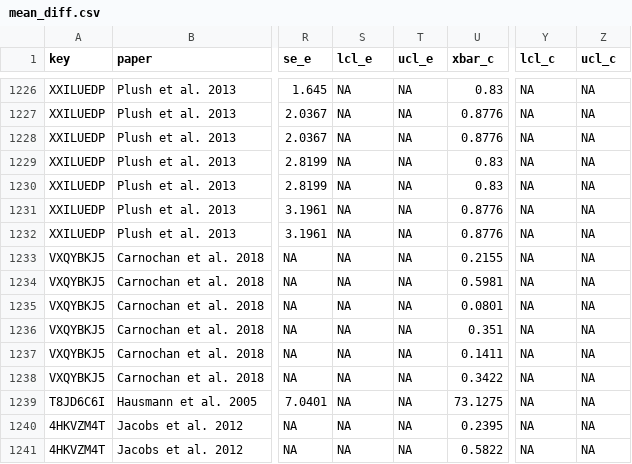
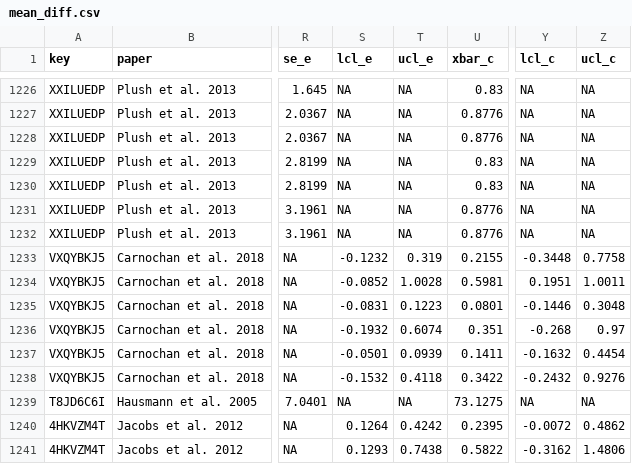
Before and after one commit to evansbrians/bmp_meta-analysis, a CSV file: data/processed/cleaned_data/mean_diff.csv, drawn as a sheet; only a part is shown, gaps mark what is left out; the diff covers the shown part only; the diff names each change by its address in the sheet, - before the commit and + after, or states it on an @@ line.

```diff
--- a/data/processed/cleaned_data/mean_diff.csv
+++ b/data/processed/cleaned_data/mean_diff.csv
-S1233 (lcl_e): NA
+S1233 (lcl_e): -0.1232
-T1233 (ucl_e): NA
+T1233 (ucl_e): 0.319
-Y1233 (lcl_c): NA
+Y1233 (lcl_c): -0.3448
-Z1233 (ucl_c): NA
+Z1233 (ucl_c): 0.7758
-S1234 (lcl_e): NA
+S1234 (lcl_e): -0.0852
-T1234 (ucl_e): NA
+T1234 (ucl_e): 1.0028
-Y1234 (lcl_c): NA
+Y1234 (lcl_c): 0.1951
-Z1234 (ucl_c): NA
+Z1234 (ucl_c): 1.0011
-S1235 (lcl_e): NA
+S1235 (lcl_e): -0.0831
-T1235 (ucl_e): NA
+T1235 (ucl_e): 0.1223
-Y1235 (lcl_c): NA
+Y1235 (lcl_c): -0.1446
-Z1235 (ucl_c): NA
+Z1235 (ucl_c): 0.3048
-S1236 (lcl_e): NA
+S1236 (lcl_e): -0.1932
-T1236 (ucl_e): NA
+T1236 (ucl_e): 0.6074
-Y1236 (lcl_c): NA
+Y1236 (lcl_c): -0.268
-Z1236 (ucl_c): NA
+Z1236 (ucl_c): 0.97
-S1237 (lcl_e): NA
+S1237 (lcl_e): -0.0501
-T1237 (ucl_e): NA
+T1237 (ucl_e): 0.0939
-Y1237 (lcl_c): NA
+Y1237 (lcl_c): -0.1632
-Z1237 (ucl_c): NA
+Z1237 (ucl_c): 0.4454
-S1238 (lcl_e): NA
+S1238 (lcl_e): -0.1532
-T1238 (ucl_e): NA
+T1238 (ucl_e): 0.4118
-Y1238 (lcl_c): NA
+Y1238 (lcl_c): -0.2432
-Z1238 (ucl_c): NA
+Z1238 (ucl_c): 0.9276
-S1240 (lcl_e): NA
+S1240 (lcl_e): 0.1264
-T1240 (ucl_e): NA
+T1240 (ucl_e): 0.4242
-Y1240 (lcl_c): NA
+Y1240 (lcl_c): -0.0072
-Z1240 (ucl_c): NA
+Z1240 (ucl_c): 0.4862
-S1241 (lcl_e): NA
+S1241 (lcl_e): 0.1293
-T1241 (ucl_e): NA
+T1241 (ucl_e): 0.7438
-Y1241 (lcl_c): NA
+Y1241 (lcl_c): -0.3162
-Z1241 (ucl_c): NA
+Z1241 (ucl_c): 1.4806
```
Also changed, not shown: 164 edited cells elsewhere in this file, data/db_mirror/converted_effects.csv, data/processed/cleaned_data/beta_categorical.csv, 3 other files.
